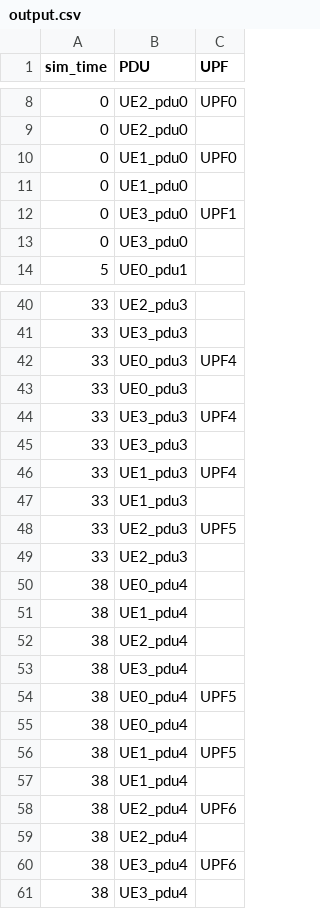
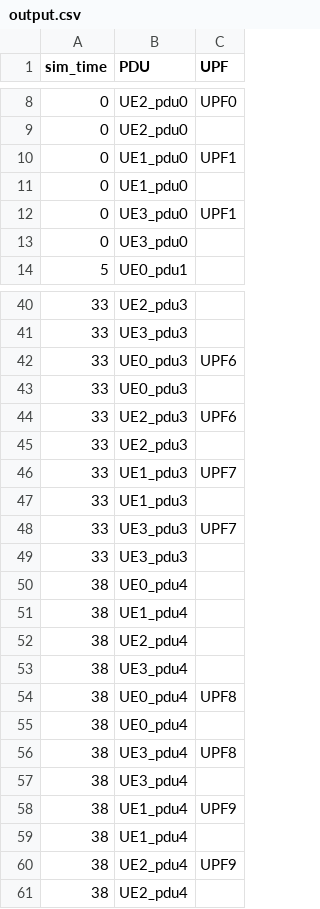
Before and after one commit to tathagatamaiti/UPF_Simulator, a CSV file: output.csv, drawn as a sheet; only a part is shown, gaps mark what is left out; the diff covers the shown part only.

```diff
--- a/output.csv
+++ b/output.csv
@@ -9,3 +9,3 @@ sim_time,PDU,UPF
 0,UE2_pdu0,
-0,UE1_pdu0,UPF0
+0,UE1_pdu0,UPF1
 0,UE1_pdu0,
@@ -41,10 +41,10 @@ sim_time,PDU,UPF
 33,UE3_pdu3,
-33,UE0_pdu3,UPF4
+33,UE0_pdu3,UPF6
 33,UE0_pdu3,
-33,UE3_pdu3,UPF4
+33,UE2_pdu3,UPF6
+33,UE2_pdu3,
+33,UE1_pdu3,UPF7
+33,UE1_pdu3,
+33,UE3_pdu3,UPF7
 33,UE3_pdu3,
-33,UE1_pdu3,UPF4
-33,UE1_pdu3,
-33,UE2_pdu3,UPF5
-33,UE2_pdu3,
 38,UE0_pdu4,
@@ -53,9 +53,9 @@ sim_time,PDU,UPF
 38,UE3_pdu4,
-38,UE0_pdu4,UPF5
+38,UE0_pdu4,UPF8
 38,UE0_pdu4,
-38,UE1_pdu4,UPF5
+38,UE3_pdu4,UPF8
+38,UE3_pdu4,
+38,UE1_pdu4,UPF9
 38,UE1_pdu4,
-38,UE2_pdu4,UPF6
+38,UE2_pdu4,UPF9
 38,UE2_pdu4,
-38,UE3_pdu4,UPF6
-38,UE3_pdu4,
```
Also changed, not shown: 8 edited cells elsewhere in this file, 7 other files.
